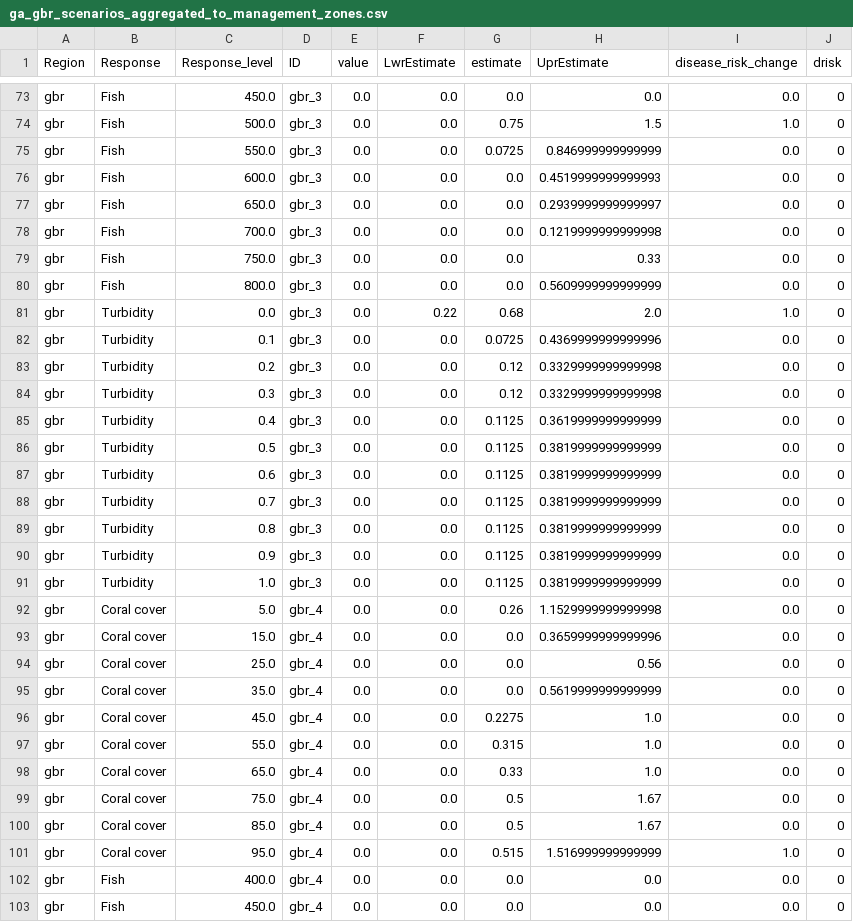
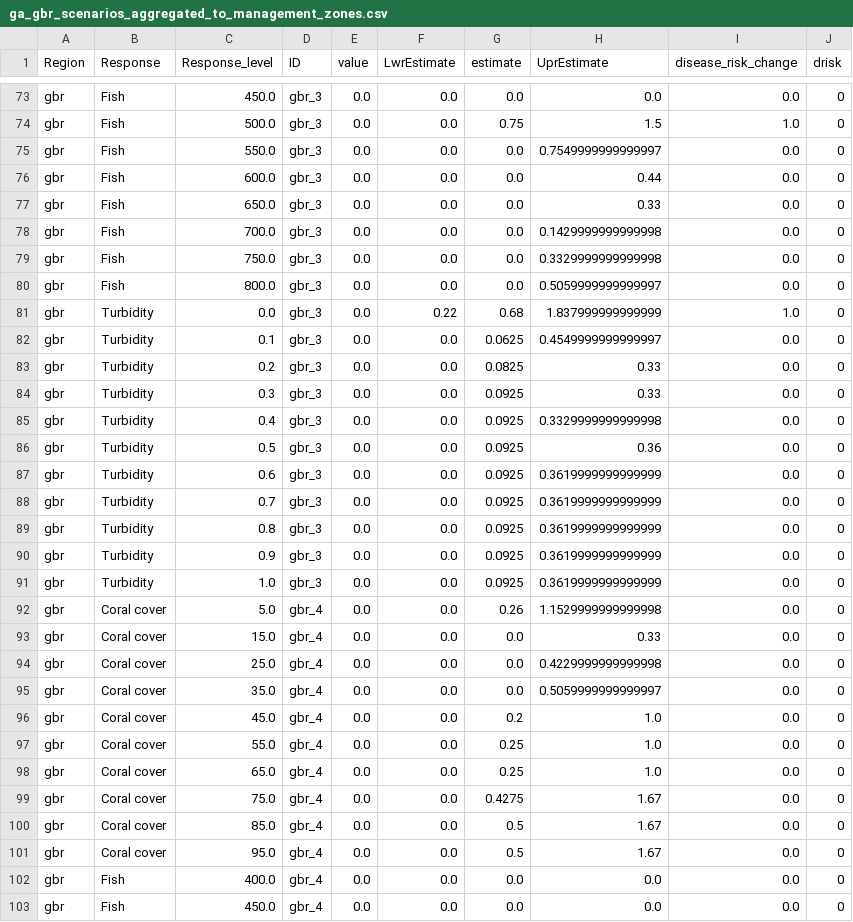
Before and after one commit to jms5151/uh-noaa-shiny-app, a CSV file: forec_shiny_app_data/Scenarios/ga_gbr_scenarios_aggregated_to_management_zones.csv, drawn as a sheet; only a part is shown, gaps mark what is left out; the diff covers the shown part only.

```diff
--- a/forec_shiny_app_data/Scenarios/ga_gbr_scenarios_aggregated_to_management_zones.csv
+++ b/forec_shiny_app_data/Scenarios/ga_gbr_scenarios_aggregated_to_management_zones.csv
@@ -74,29 +74,29 @@ gbr,Fish,450.0,gbr_3,0.0,0.0,0.0,0.0,0.0,0
 gbr,Fish,500.0,gbr_3,0.0,0.0,0.75,1.5,1.0,0
-gbr,Fish,550.0,gbr_3,0.0,0.0,0.0725,0.846999999999999,0.0,0
-gbr,Fish,600.0,gbr_3,0.0,0.0,0.0,0.4519999999999993,0.0,0
-gbr,Fish,650.0,gbr_3,0.0,0.0,0.0,0.2939999999999997,0.0,0
-gbr,Fish,700.0,gbr_3,0.0,0.0,0.0,0.1219999999999998,0.0,0
-gbr,Fish,750.0,gbr_3,0.0,0.0,0.0,0.33,0.0,0
-gbr,Fish,800.0,gbr_3,0.0,0.0,0.0,0.5609999999999999,0.0,0
-gbr,Turbidity,0.0,gbr_3,0.0,0.22,0.68,2.0,1.0,0
-gbr,Turbidity,0.1,gbr_3,0.0,0.0,0.0725,0.4369999999999996,0.0,0
-gbr,Turbidity,0.2,gbr_3,0.0,0.0,0.12,0.3329999999999998,0.0,0
-gbr,Turbidity,0.3,gbr_3,0.0,0.0,0.12,0.3329999999999998,0.0,0
-gbr,Turbidity,0.4,gbr_3,0.0,0.0,0.1125,0.3619999999999999,0.0,0
-gbr,Turbidity,0.5,gbr_3,0.0,0.0,0.1125,0.3819999999999999,0.0,0
-gbr,Turbidity,0.6,gbr_3,0.0,0.0,0.1125,0.3819999999999999,0.0,0
-gbr,Turbidity,0.7,gbr_3,0.0,0.0,0.1125,0.3819999999999999,0.0,0
-gbr,Turbidity,0.8,gbr_3,0.0,0.0,0.1125,0.3819999999999999,0.0,0
-gbr,Turbidity,0.9,gbr_3,0.0,0.0,0.1125,0.3819999999999999,0.0,0
-gbr,Turbidity,1.0,gbr_3,0.0,0.0,0.1125,0.3819999999999999,0.0,0
+gbr,Fish,550.0,gbr_3,0.0,0.0,0.0,0.7549999999999997,0.0,0
+gbr,Fish,600.0,gbr_3,0.0,0.0,0.0,0.44,0.0,0
+gbr,Fish,650.0,gbr_3,0.0,0.0,0.0,0.33,0.0,0
+gbr,Fish,700.0,gbr_3,0.0,0.0,0.0,0.1429999999999998,0.0,0
+gbr,Fish,750.0,gbr_3,0.0,0.0,0.0,0.3329999999999998,0.0,0
+gbr,Fish,800.0,gbr_3,0.0,0.0,0.0,0.5059999999999997,0.0,0
+gbr,Turbidity,0.0,gbr_3,0.0,0.22,0.68,1.837999999999999,1.0,0
+gbr,Turbidity,0.1,gbr_3,0.0,0.0,0.0625,0.4549999999999997,0.0,0
+gbr,Turbidity,0.2,gbr_3,0.0,0.0,0.0825,0.33,0.0,0
+gbr,Turbidity,0.3,gbr_3,0.0,0.0,0.0925,0.33,0.0,0
+gbr,Turbidity,0.4,gbr_3,0.0,0.0,0.0925,0.3329999999999998,0.0,0
+gbr,Turbidity,0.5,gbr_3,0.0,0.0,0.0925,0.36,0.0,0
+gbr,Turbidity,0.6,gbr_3,0.0,0.0,0.0925,0.3619999999999999,0.0,0
+gbr,Turbidity,0.7,gbr_3,0.0,0.0,0.0925,0.3619999999999999,0.0,0
+gbr,Turbidity,0.8,gbr_3,0.0,0.0,0.0925,0.3619999999999999,0.0,0
+gbr,Turbidity,0.9,gbr_3,0.0,0.0,0.0925,0.3619999999999999,0.0,0
+gbr,Turbidity,1.0,gbr_3,0.0,0.0,0.0925,0.3619999999999999,0.0,0
 gbr,Coral cover,5.0,gbr_4,0.0,0.0,0.26,1.1529999999999998,0.0,0
-gbr,Coral cover,15.0,gbr_4,0.0,0.0,0.0,0.3659999999999996,0.0,0
-gbr,Coral cover,25.0,gbr_4,0.0,0.0,0.0,0.56,0.0,0
-gbr,Coral cover,35.0,gbr_4,0.0,0.0,0.0,0.5619999999999999,0.0,0
-gbr,Coral cover,45.0,gbr_4,0.0,0.0,0.2275,1.0,0.0,0
-gbr,Coral cover,55.0,gbr_4,0.0,0.0,0.315,1.0,0.0,0
-gbr,Coral cover,65.0,gbr_4,0.0,0.0,0.33,1.0,0.0,0
-gbr,Coral cover,75.0,gbr_4,0.0,0.0,0.5,1.67,0.0,0
+gbr,Coral cover,15.0,gbr_4,0.0,0.0,0.0,0.33,0.0,0
+gbr,Coral cover,25.0,gbr_4,0.0,0.0,0.0,0.4229999999999998,0.0,0
+gbr,Coral cover,35.0,gbr_4,0.0,0.0,0.0,0.5059999999999997,0.0,0
+gbr,Coral cover,45.0,gbr_4,0.0,0.0,0.2,1.0,0.0,0
+gbr,Coral cover,55.0,gbr_4,0.0,0.0,0.25,1.0,0.0,0
+gbr,Coral cover,65.0,gbr_4,0.0,0.0,0.25,1.0,0.0,0
+gbr,Coral cover,75.0,gbr_4,0.0,0.0,0.4275,1.67,0.0,0
 gbr,Coral cover,85.0,gbr_4,0.0,0.0,0.5,1.67,0.0,0
-gbr,Coral cover,95.0,gbr_4,0.0,0.0,0.515,1.516999999999999,1.0,0
+gbr,Coral cover,95.0,gbr_4,0.0,0.0,0.5,1.67,0.0,0
 gbr,Fish,400.0,gbr_4,0.0,0.0,0.0,0.0,0.0,0
```
Also changed, not shown: 88 edited cells elsewhere in this file, forec_shiny_app_data/Forecasts/ga_gbr_nowcast_aggregated_to_gbrmpa_park_zones.csv, forec_shiny_app_data/Forecasts/ga_nowcast_aggregated_to_management_zones.csv, 39 other files.
